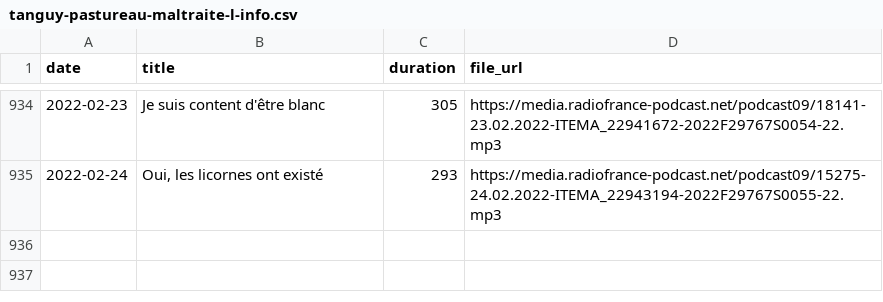
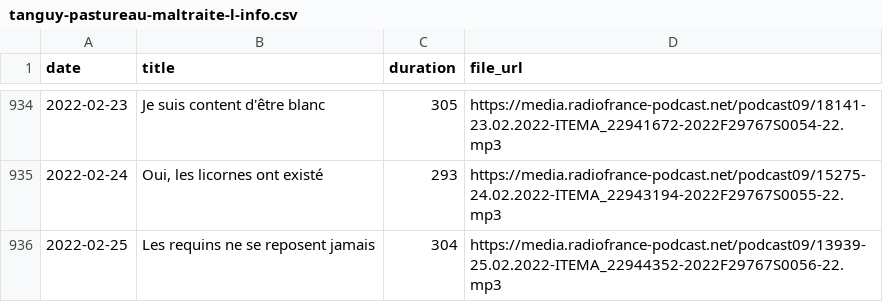
Before and after one commit to ahasverus/franceinter, a CSV file: inst/csv/tanguy-pastureau-maltraite-l-info.csv, drawn as a sheet; only a part is shown, gaps mark what is left out; the diff names each change by its address in the sheet, - before the commit and + after, or states it on an @@ line.

```diff
--- a/inst/csv/tanguy-pastureau-maltraite-l-info.csv
+++ b/inst/csv/tanguy-pastureau-maltraite-l-info.csv
+row 936: 2022-02-25 | Les requins ne se reposent jamais | 304 | https://media.radiofrance-podcast.net/podcast09/13939-25.02.2022-ITEMA_22944352-2022F29767S0056-22.mp3
```
Also changed, not shown: inst/csv/la-chanson-de-frederic-fromet.csv, 3 other files.
